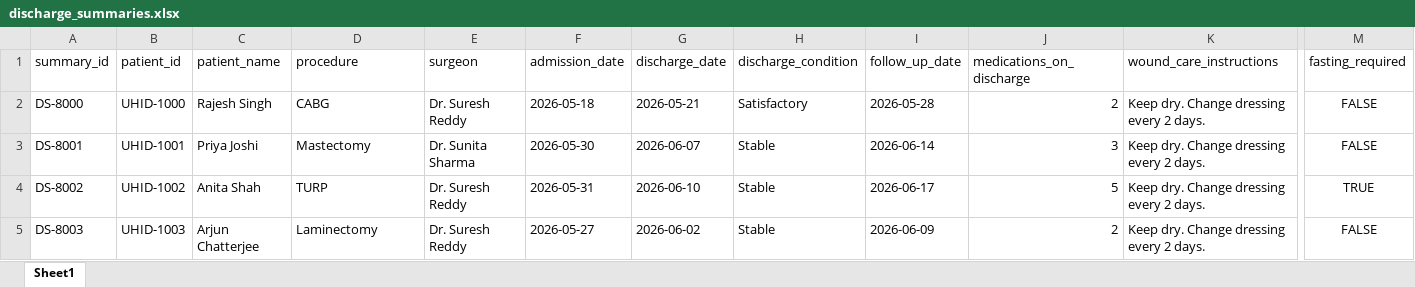
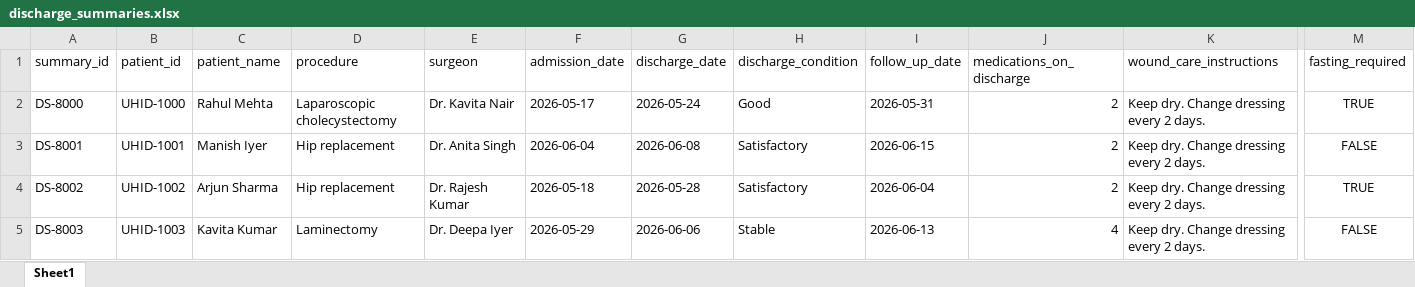
Before and after one commit to vamansgit/vhos, an Excel workbook: demo_data/discharge_summaries.xlsx, sheet Sheet1, drawn as a sheet; only a part is shown, gaps mark what is left out; values as stored, in another font and other column widths than the file's, no borders; the diff covers the shown part only; the diff names each change by its address in the sheet, - before the commit and + after, or states it on an @@ line.

```diff
--- a/demo_data/discharge_summaries.xlsx (sheet Sheet1)
+++ b/demo_data/discharge_summaries.xlsx (sheet Sheet1)
-C2 (patient_name): Rajesh Singh
+C2 (patient_name): Rahul Mehta
-D2 (procedure): CABG
+D2 (procedure): Laparoscopic cholecystectomy
-E2 (surgeon): Dr. Suresh Reddy
+E2 (surgeon): Dr. Kavita Nair
-F2 (admission_date): 2026-05-18
+F2 (admission_date): 2026-05-17
-G2 (discharge_date): 2026-05-21
+G2 (discharge_date): 2026-05-24
-H2 (discharge_condition): Satisfactory
+H2 (discharge_condition): Good
-I2 (follow_up_date): 2026-05-28
+I2 (follow_up_date): 2026-05-31
-M2 (fasting_required): FALSE
+M2 (fasting_required): TRUE
-C3 (patient_name): Priya Joshi
+C3 (patient_name): Manish Iyer
-D3 (procedure): Mastectomy
+D3 (procedure): Hip replacement
-E3 (surgeon): Dr. Sunita Sharma
+E3 (surgeon): Dr. Anita Singh
-F3 (admission_date): 2026-05-30
+F3 (admission_date): 2026-06-04
-G3 (discharge_date): 2026-06-07
+G3 (discharge_date): 2026-06-08
-H3:H4 (discharge_condition): Stable
+H3:H4 (discharge_condition): Satisfactory
-I3 (follow_up_date): 2026-06-14
+I3 (follow_up_date): 2026-06-15
-J3 (medications_on_discharge): 3
+J3 (medications_on_discharge): 2
-C4 (patient_name): Anita Shah
+C4 (patient_name): Arjun Sharma
-D4 (procedure): TURP
+D4 (procedure): Hip replacement
-E4 (surgeon): Dr. Suresh Reddy
+E4 (surgeon): Dr. Rajesh Kumar
-F4 (admission_date): 2026-05-31
+F4 (admission_date): 2026-05-18
-G4 (discharge_date): 2026-06-10
+G4 (discharge_date): 2026-05-28
-I4 (follow_up_date): 2026-06-17
+I4 (follow_up_date): 2026-06-04
-J4 (medications_on_discharge): 5
+J4 (medications_on_discharge): 2
-C5 (patient_name): Arjun Chatterjee
+C5 (patient_name): Kavita Kumar
-E5 (surgeon): Dr. Suresh Reddy
+E5 (surgeon): Dr. Deepa Iyer
-F5 (admission_date): 2026-05-27
+F5 (admission_date): 2026-05-29
-G5 (discharge_date): 2026-06-02
+G5 (discharge_date): 2026-06-06
-I5 (follow_up_date): 2026-06-09
+I5 (follow_up_date): 2026-06-13
-J5 (medications_on_discharge): 2
+J5 (medications_on_discharge): 4
```
Also changed, not shown: 128 edited cells elsewhere in this sheet, demo_data/care_plans.xlsx, demo_data/labs.xlsx, 7 other files.
